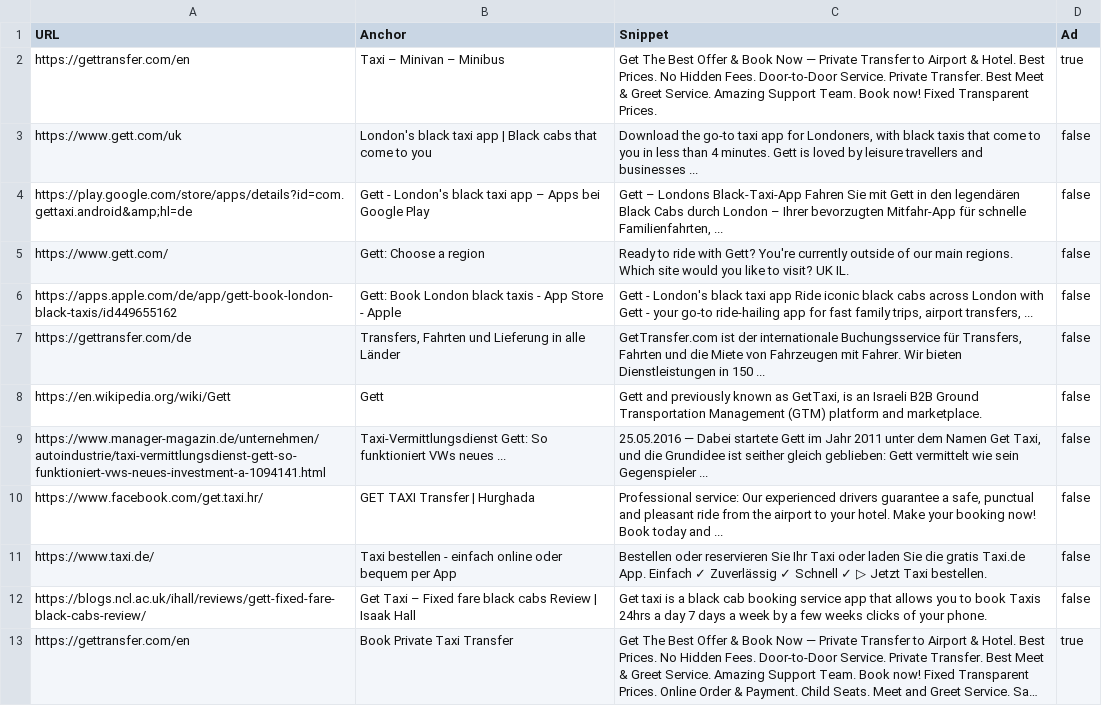
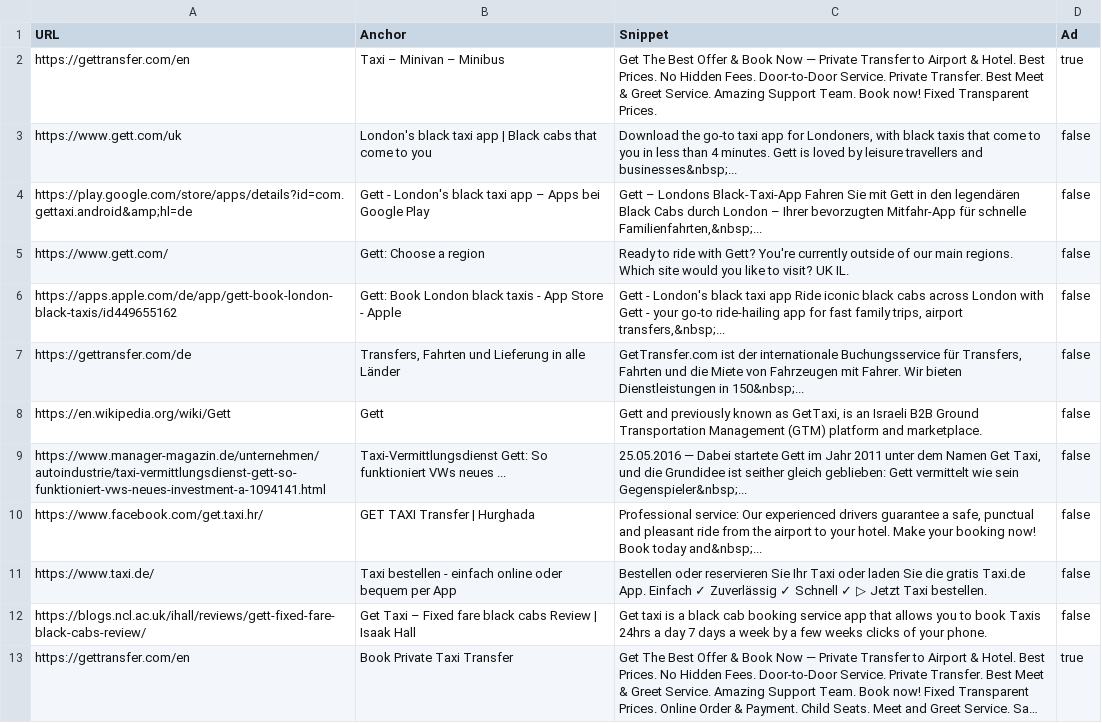
Before and after one commit to antlexe/google-parser-get-taxi, a CSV file: results.csv, drawn as a sheet; long unchanged cells end in ….

```diff
--- a/results.csv
+++ b/results.csv
@@ -2,10 +2,10 @@ URL,Anchor,Snippet,Ad
 https://gettransfer.com/en,Taxi – Minivan – Minibus,Get The Best Offer & Book Now — Private Transfer to Airport & Hotel. Best Prices. No Hidden Fees. Door-to-Door Service. Private Transfer. Best Meet & Greet Service. Amazing Support Team. Book now! Fixed Transparent Prices.,true
-https://www.gett.com/uk,London's black taxi app | Black cabs that come to you,"Download the go-to taxi app for Londoners, with black taxis that come to you in less than 4 minutes. Gett is loved by leisure travellers and businesses ...",false
-https://play.google.com/store/apps/details?id=com.gettaxi.android&amp;hl=de,Gett - London's black taxi app – Apps bei Google Play,"Gett – Londons Black-Taxi-App Fahren Sie mit Gett in den legendären Black Cabs durch London – Ihrer bevorzugten Mitfahr-App für schnelle Familienfahrten, ...",false
+https://www.gett.com/uk,London's black taxi app | Black cabs that come to you,"Download the go-to taxi app for Londoners, with black taxis that come to you in less than 4 minutes. Gett is loved by leisure travellers and businesses&nbsp;...",false
+https://play.google.com/store/apps/details?id=com.gettaxi.android&amp;hl=de,Gett - London's black taxi app – Apps bei Google Play,"Gett – Londons Black-Taxi-App Fahren Sie mit Gett in den legendären Black Cabs durch London – Ihrer bevorzugten Mitfahr-App für schnelle Familienfahrten,&nbsp;...",false
 https://www.gett.com/,Gett: Choose a region,Ready to ride with Gett? You're currently outside of our main regions. Which site would you like to visit? UK IL.,false
-https://apps.apple.com/de/app/gett-book-london-black-taxis/id449655162,Gett: Book London black taxis - App Store - Apple,"Gett - London's black taxi app Ride iconic black cabs across London with Gett - your go-to ride-hailing app for fast family trips, airport transfers, ...",false
-https://gettransfer.com/de,"Transfers, Fahrten und Lieferung in alle Länder","GetTransfer.com ist der internationale Buchungsservice für Transfers, Fahrten und die Miete von Fahrzeugen mit Fahrer. Wir bieten Dienstleistungen in 150 ...",false
+https://apps.apple.com/de/app/gett-book-london-black-taxis/id449655162,Gett: Book London black taxis - App Store - Apple,"Gett - London's black taxi app Ride iconic black cabs across London with Gett - your go-to ride-hailing app for fast family trips, airport transfers,&nbsp;...",false
+https://gettransfer.com/de,"Transfers, Fahrten und Lieferung in alle Länder","GetTransfer.com ist der internationale Buchungsservice für Transfers, Fahrten und die Miete von Fahrzeugen mit Fahrer. Wir bieten Dienstleistungen in 150&nbsp;...",false
 https://en.wikipedia.org/wiki/Gett,Gett,"Gett and previously known as GetTaxi, is an Israeli B2B Ground Transportation Management (GTM) platform and marketplace.",false
-https://www.manager-magazin.de/unternehmen/autoindustrie/taxi-vermittlungsdienst-gett-so-funktioniert-vws-neues-investment-a-1094141.html,Taxi-Vermittlungsdienst Gett: So funktioniert VWs neues ...,"25.05.2016 — Dabei startete Gett im Jahr 2011 unter dem Namen Get Taxi, und die Grundidee ist seither gleich geblieben: Gett vermittelt wie sein Gegenspieler ...",false
-https://www.facebook.com/get.taxi.hr/,GET TAXI Transfer | Hurghada,"Professional service: Our experienced drivers guarantee a safe, punctual and pleasant ride from the airport to your hotel. Make your booking now! Book today and ...",false
+https://www.manager-magazin.de/unternehmen/autoindustrie/taxi-vermittlungsdienst-gett-so-funktioniert-vws-neues-investment-a-1094141.html,Taxi-Vermittlungsdienst Gett: So funktioniert VWs neues ...,"25.05.2016 — Dabei startete Gett im Jahr 2011 unter dem Namen Get Taxi, und die Grundidee ist seither gleich geblieben: Gett vermittelt wie sein Gegenspieler&nbsp;...",false
+https://www.facebook.com/get.taxi.hr/,GET TAXI Transfer | Hurghada,"Professional service: Our experienced drivers guarantee a safe, punctual and pleasant ride from the airport to your hotel. Make your booking now! Book today and&nbsp;...",false
 https://www.taxi.de/,Taxi bestellen - einfach online oder bequem per App,Bestellen oder reservieren Sie Ihr Taxi oder laden Sie die gratis Taxi.de App. Einfach ✓ Zuverlässig ✓ Schnell ✓ ▷ Jetzt Taxi bestellen.,false
```
Also changed, not shown: 5 other files.
